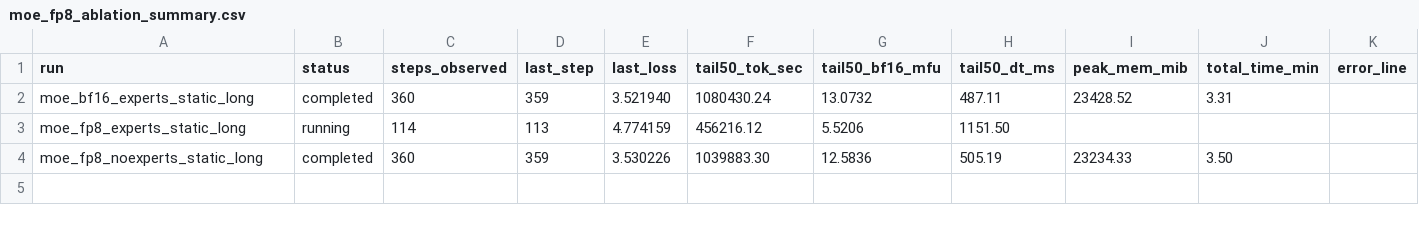
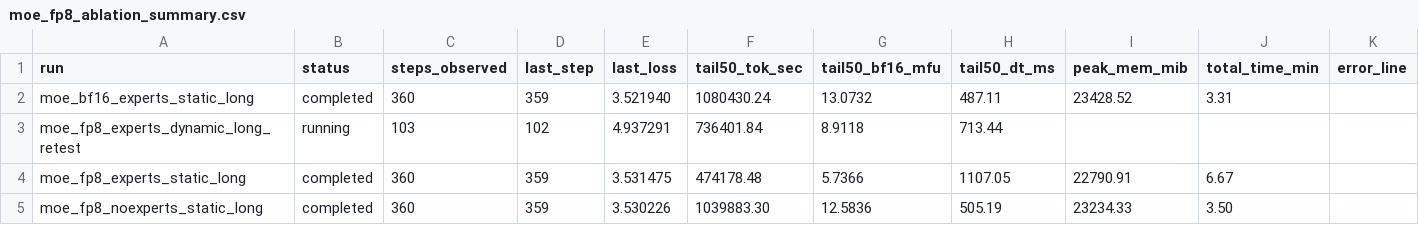
Before and after one commit to xiaobo-yang/nanochat, a CSV file: tmp_report/metrics/moe_fp8_ablation_summary.csv, drawn as a sheet.

Commit message:
report: record run3 completion and run4 dynamic throughput recovery
- confirm queue transition at 2026-02-24T17:10:11+08:00 (run3 finish) and 17:10:13+08:00 (run4 start)

- update shared metrics/plots from compile_sweep_v1 with run3 finalized and run4 in-progress stats

- add snapshot report for run3 final metrics (tail50 tok/sec 474178.48, mfu 5.7366, dt 1107.05ms, total 6.67m)

- add run4 mid-run analysis showing dynamic compile recovers expert-path throughput to ~736k tok/s (+55% vs static experts)

- include live GPU utilization snapshot and remaining queue plan (nocompile expert/bf16 retests)

```diff
--- a/tmp_report/metrics/moe_fp8_ablation_summary.csv
+++ b/tmp_report/metrics/moe_fp8_ablation_summary.csv
@@ -2,3 +2,4 @@ run,status,steps_observed,last_step,last_loss,tail50_tok_sec,tail50_bf16_mfu,tai
 moe_bf16_experts_static_long,completed,360,359,3.521940,1080430.24,13.0732,487.11,23428.52,3.31,
-moe_fp8_experts_static_long,running,114,113,4.774159,456216.12,5.5206,1151.50,,,
+moe_fp8_experts_dynamic_long_retest,running,103,102,4.937291,736401.84,8.9118,713.44,,,
+moe_fp8_experts_static_long,completed,360,359,3.531475,474178.48,5.7366,1107.05,22790.91,6.67,
 moe_fp8_noexperts_static_long,completed,360,359,3.530226,1039883.30,12.5836,505.19,23234.33,3.50,
```
Also changed, not shown: 9 other files.
